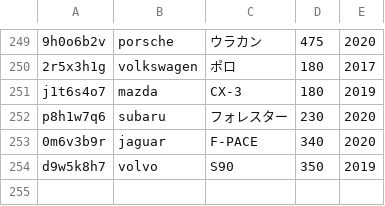
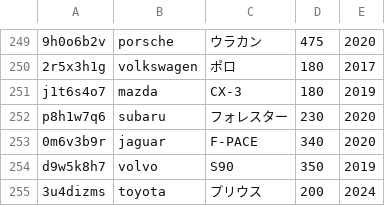
Before and after one commit to KazukiMoriai/kadai12_phpContest, a CSV file: csv/data.csv, drawn as a sheet; only a part is shown, gaps mark what is left out; the diff names each change by its address in the sheet, - before the commit and + after, or states it on an @@ line.

```diff
--- a/csv/data.csv
+++ b/csv/data.csv
+row 255: 3u4dizms | toyota | プリウス | 200 | 2024
```
Also changed, not shown: 1 other file.
